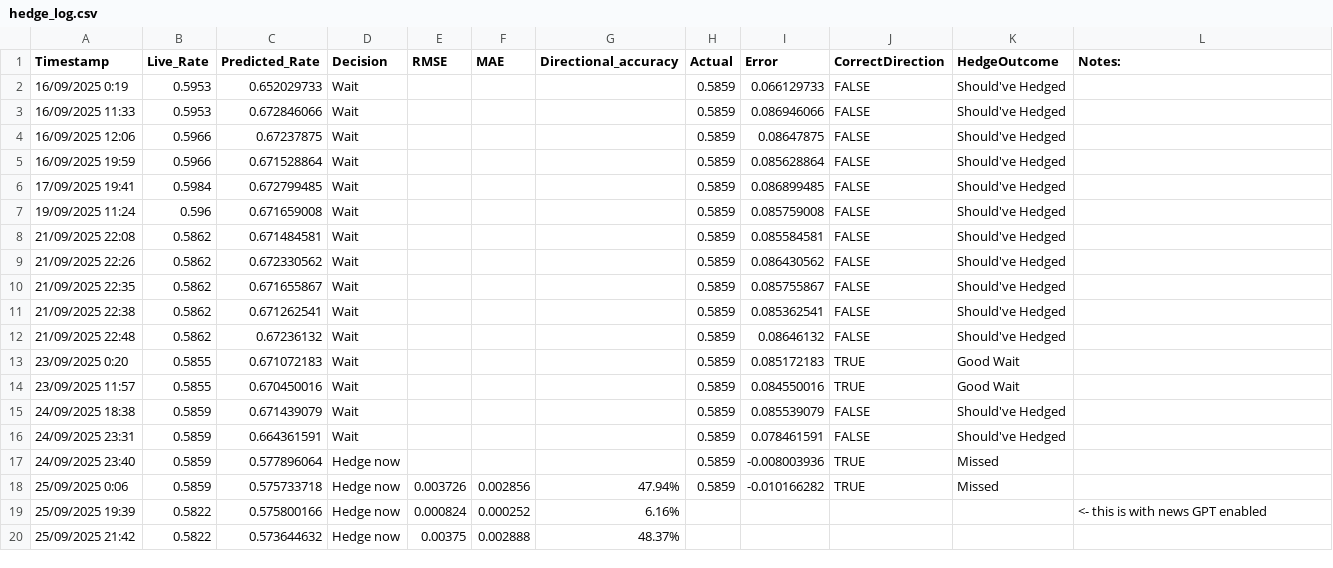
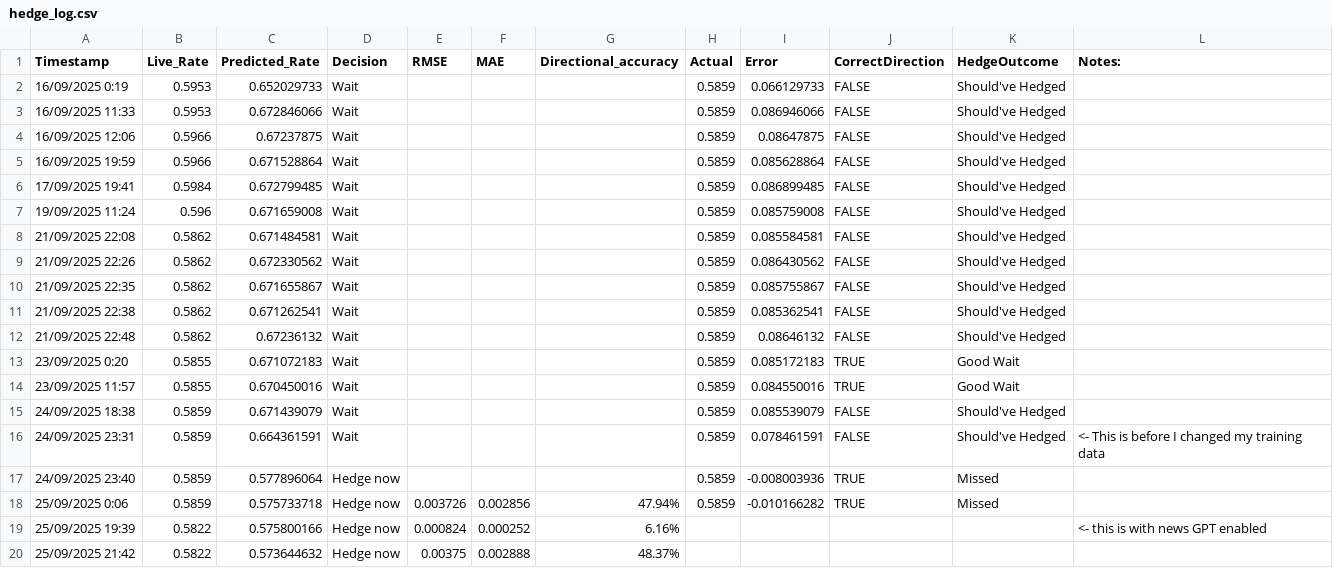
Before and after one commit to Zaneham/NZD-USD-Hedger-predictor, a CSV file: hedge_log.csv, drawn as a sheet.

Commit message:
Add files via upload

```diff
--- a/hedge_log.csv
+++ b/hedge_log.csv
@@ -15,3 +15,3 @@ Timestamp,Live_Rate,Predicted_Rate,Decision,RMSE,MAE,Directional_accuracy,Actual
 24/09/2025 18:38,0.5859,0.671439079,Wait,,,,0.5859,0.085539079,FALSE,Should've Hedged,
-24/09/2025 23:31,0.5859,0.664361591,Wait,,,,0.5859,0.078461591,FALSE,Should've Hedged,
+24/09/2025 23:31,0.5859,0.664361591,Wait,,,,0.5859,0.078461591,FALSE,Should've Hedged,<- This is before I changed my training data
 24/09/2025 23:40,0.5859,0.577896064,Hedge now,,,,0.5859,-0.008003936,TRUE,Missed,
```
